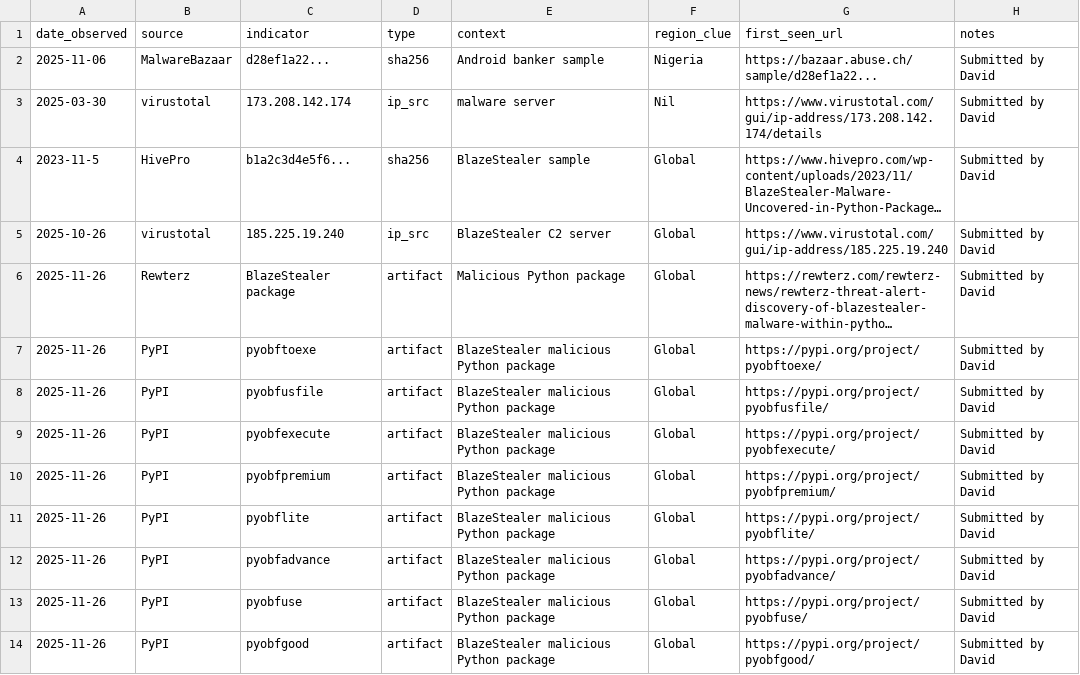
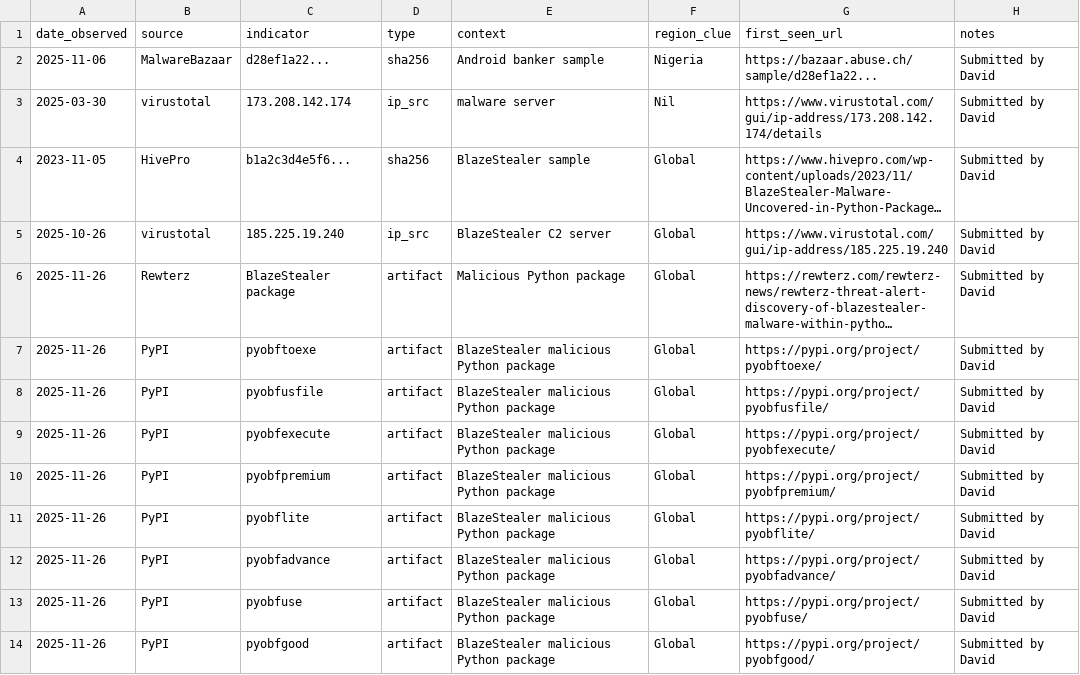
Before and after one commit to David-S15/MIA, a CSV file: OSINT_Data_Collector/20251126_osint_feed.csv, drawn as a sheet; long unchanged cells end in …; the diff names each change by its address in the sheet, - before the commit and + after, or states it on an @@ line.

Commit message:
Fix date format for HivePro entry in CSV

```diff
--- a/OSINT_Data_Collector/20251126_osint_feed.csv
+++ b/OSINT_Data_Collector/20251126_osint_feed.csv
-A4 (date_observed): 2023-11-5
+A4 (date_observed): 2023-11-05
```
